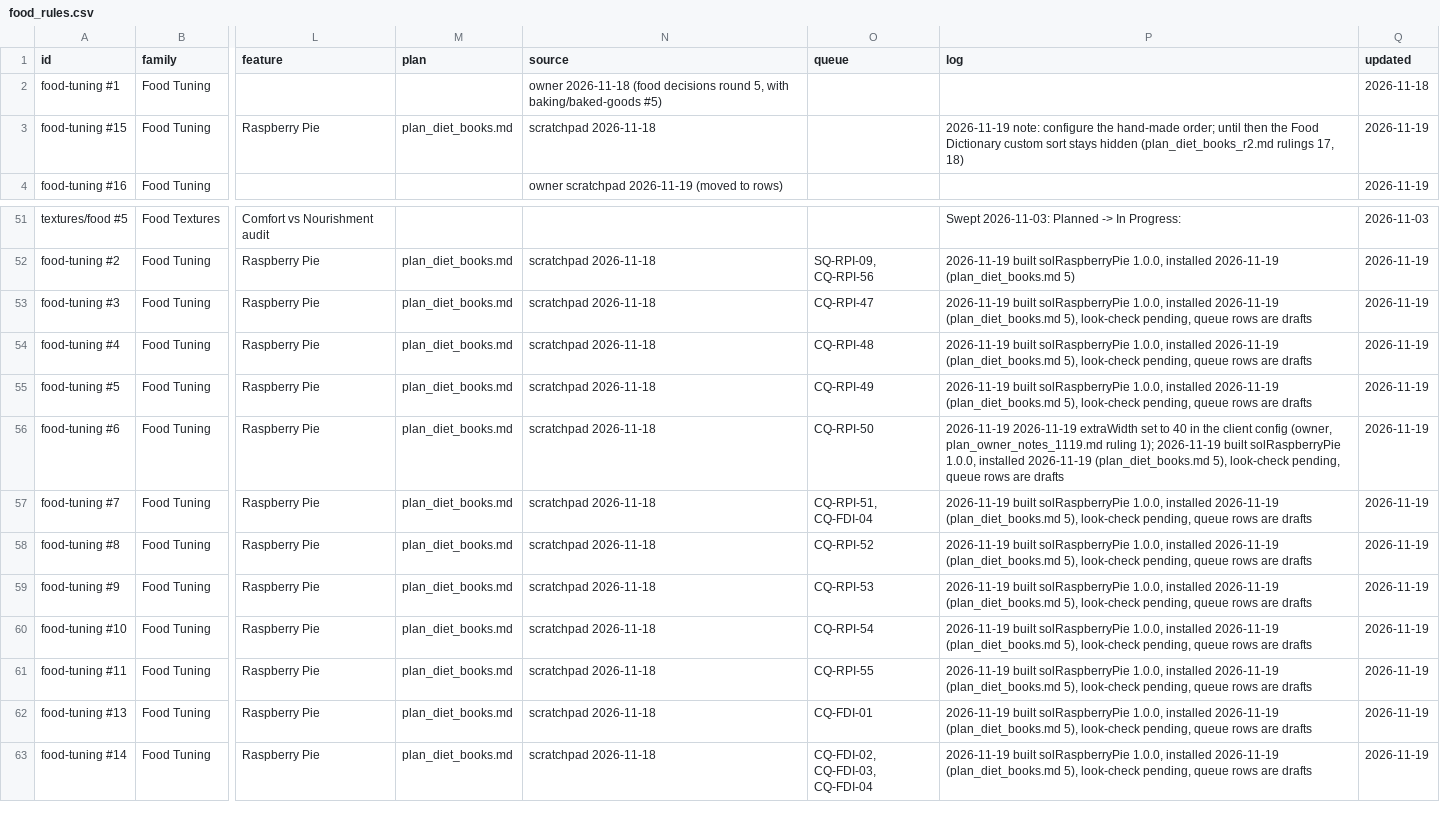
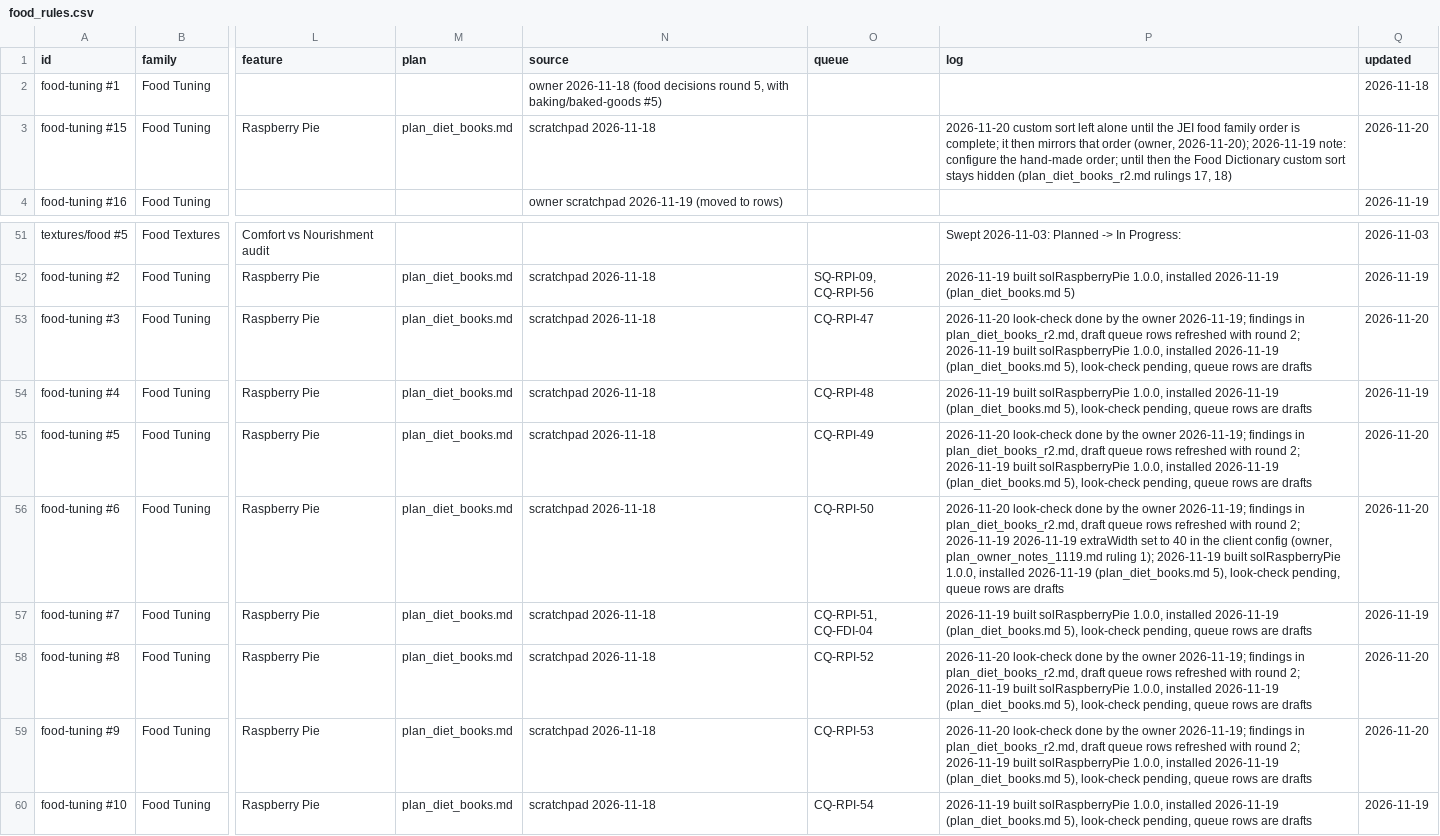
Before and after one commit to SaintAlfonzo/CreativeEngineering, a CSV file: feature_writeup/todo/rows/food_rules.csv, drawn as a sheet; only a part is shown, gaps mark what is left out; the shorter side is filled out with more unchanged rows; the diff names each change by its address in the sheet, - before the commit and + after, or states it on an @@ line.

```diff
--- a/feature_writeup/todo/rows/food_rules.csv
+++ b/feature_writeup/todo/rows/food_rules.csv
-P3 (log): 2026-11-19 note:…
+P3 (log): 2026-11-20 custom sort left alone until the JEI food family order is complete; it then mirrors that order (owner, 2026-11-20); 2026-11-19 note:…
-Q3 (updated): 2026-11-19
+Q3 (updated): 2026-11-20
-P53 (log): 2026-11-19 built…
+P53 (log): 2026-11-20 look-check done by the owner 2026-11-19; findings in plan_diet_books_r2.md, draft queue rows refreshed with round 2; 2026-11-19 built…
-Q53 (updated): 2026-11-19
+Q53 (updated): 2026-11-20
-P55 (log): 2026-11-19 built…
+P55 (log): 2026-11-20 look-check done by the owner 2026-11-19; findings in plan_diet_books_r2.md, draft queue rows refreshed with round 2; 2026-11-19 built…
-Q55:Q56 (updated): 2026-11-19
+Q55:Q56 (updated): 2026-11-20
-P56 (log): 2026-11-19 2026-11-19…
+P56 (log): 2026-11-20 look-check done by the owner 2026-11-19; findings in plan_diet_books_r2.md, draft queue rows refreshed with round 2; 2026-11-19 2026-11-19…
-P58:P59 (log): 2026-11-19 built…
+P58:P59 (log): 2026-11-20 look-check done by the owner 2026-11-19; findings in plan_diet_books_r2.md, draft queue rows refreshed with round 2; 2026-11-19 built…
-Q58:Q59 (updated): 2026-11-19
+Q58:Q59 (updated): 2026-11-20
```
Also changed, not shown: 2 other files.
